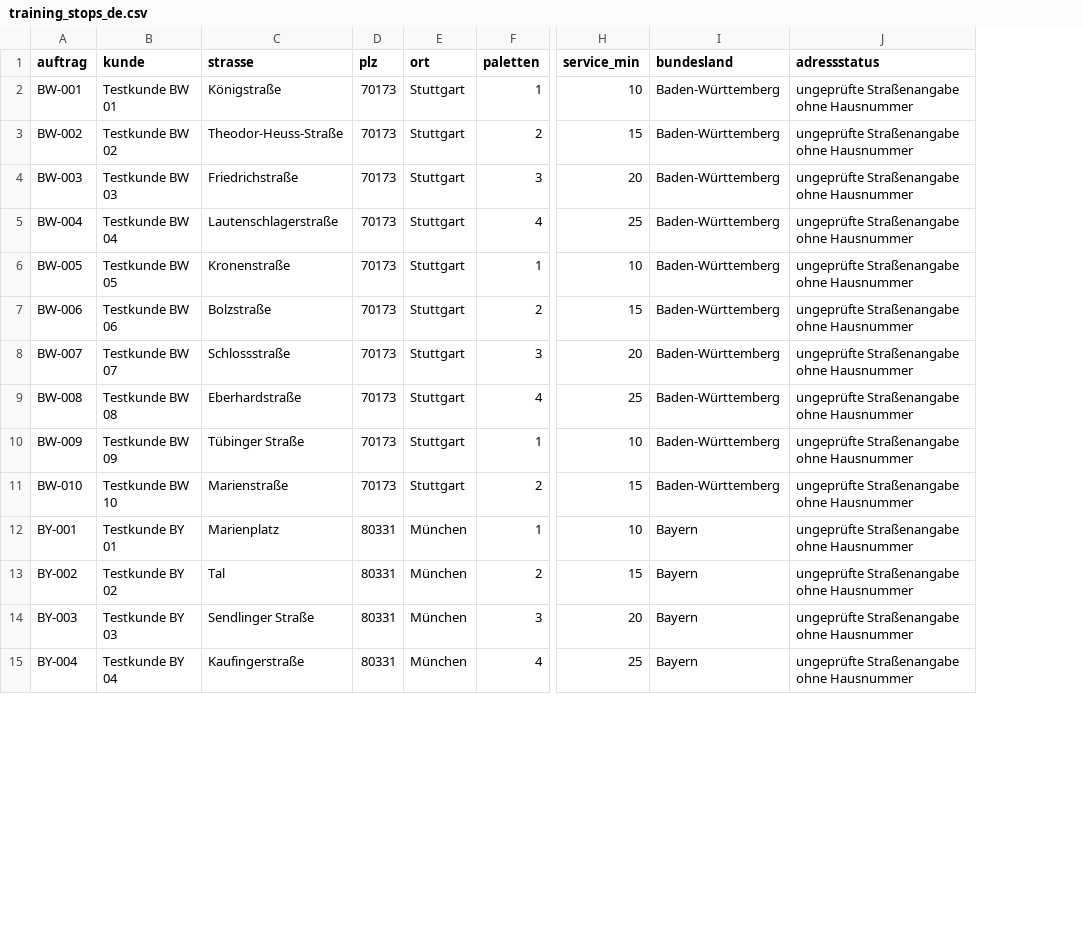
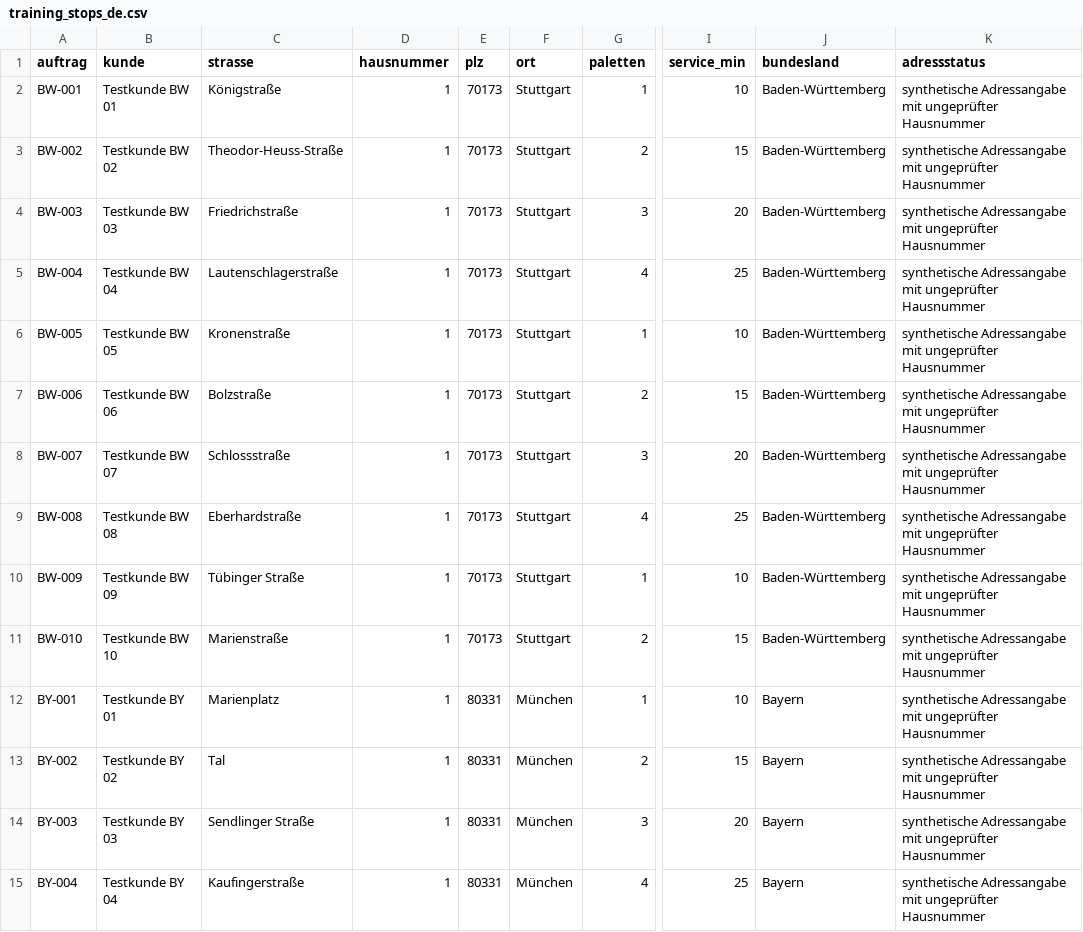
Before and after one commit to JaKaLo26/logistik-forecast-4.9.2, a CSV file: data/training_stops_de.csv, drawn as a sheet; only a part is shown, gaps mark what is left out; addresses are those after the commit; the diff covers the shown part only; the diff names each change by its address in the sheet, - before the commit and + after, or states it on an @@ line.

```diff
--- a/data/training_stops_de.csv
+++ b/data/training_stops_de.csv
+column D (hausnummer), rows 2-15: all 1
-K2:K15 (adressstatus): ungeprüfte Straßenangabe ohne Hausnummer
+K2:K15 (adressstatus): synthetische Adressangabe mit ungeprüfter Hausnummer
```
Also changed, not shown: 146 edited cells elsewhere in this file.
